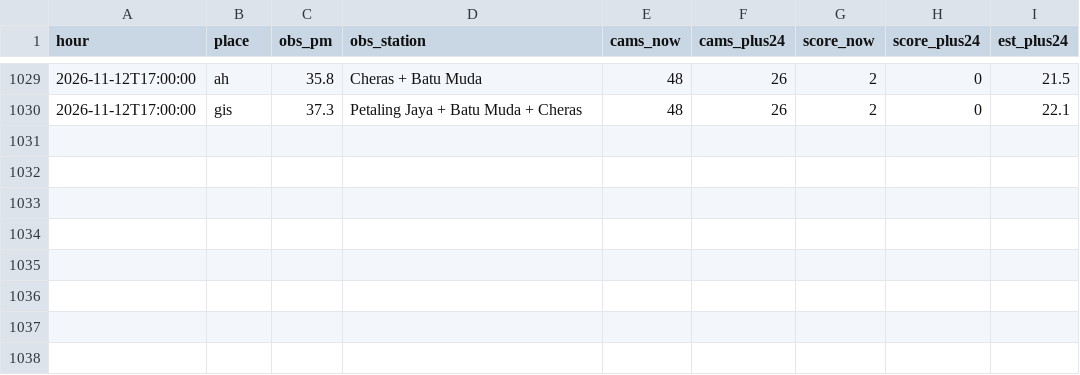
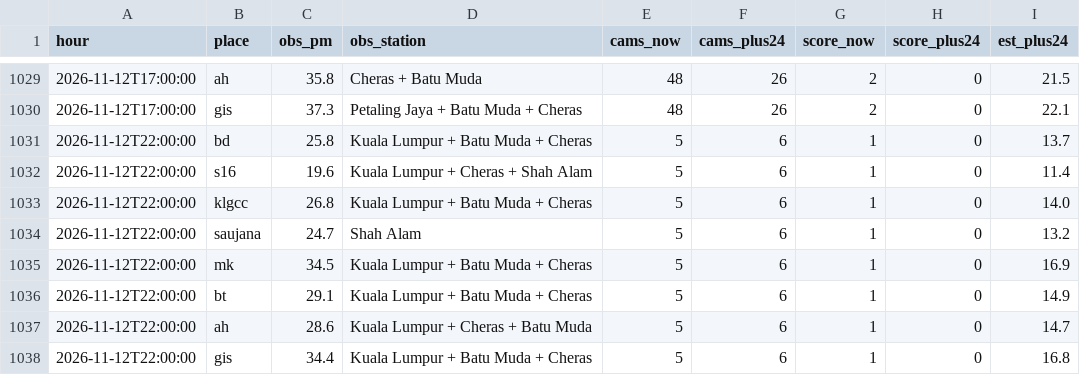
Before and after one commit to xdrbj5wqkf-lang/haze-watch, a CSV file: data/history.csv, drawn as a sheet; only a part is shown, gaps mark what is left out.

Commit message:
Hourly data 2026-11-12T22:00Z

```diff
--- a/data/history.csv
+++ b/data/history.csv
@@ -1030 +1030,9 @@ hour,place,obs_pm,obs_station,cams_now,cams_plus24,score_now,score_plus24,est_pl
 2026-11-12T17:00:00,gis,37.3,Petaling Jaya + Batu Muda + Cheras,48,26,2,0,22.1
+2026-11-12T22:00:00,bd,25.8,Kuala Lumpur + Batu Muda + Cheras,5,6,1,0,13.7
+2026-11-12T22:00:00,s16,19.6,Kuala Lumpur + Cheras + Shah Alam,5,6,1,0,11.4
+2026-11-12T22:00:00,klgcc,26.8,Kuala Lumpur + Batu Muda + Cheras,5,6,1,0,14.0
+2026-11-12T22:00:00,saujana,24.7,Shah Alam,5,6,1,0,13.2
+2026-11-12T22:00:00,mk,34.5,Kuala Lumpur + Batu Muda + Cheras,5,6,1,0,16.9
+2026-11-12T22:00:00,bt,29.1,Kuala Lumpur + Batu Muda + Cheras,5,6,1,0,14.9
+2026-11-12T22:00:00,ah,28.6,Kuala Lumpur + Cheras + Batu Muda,5,6,1,0,14.7
+2026-11-12T22:00:00,gis,34.4,Kuala Lumpur + Batu Muda + Cheras,5,6,1,0,16.8
```
